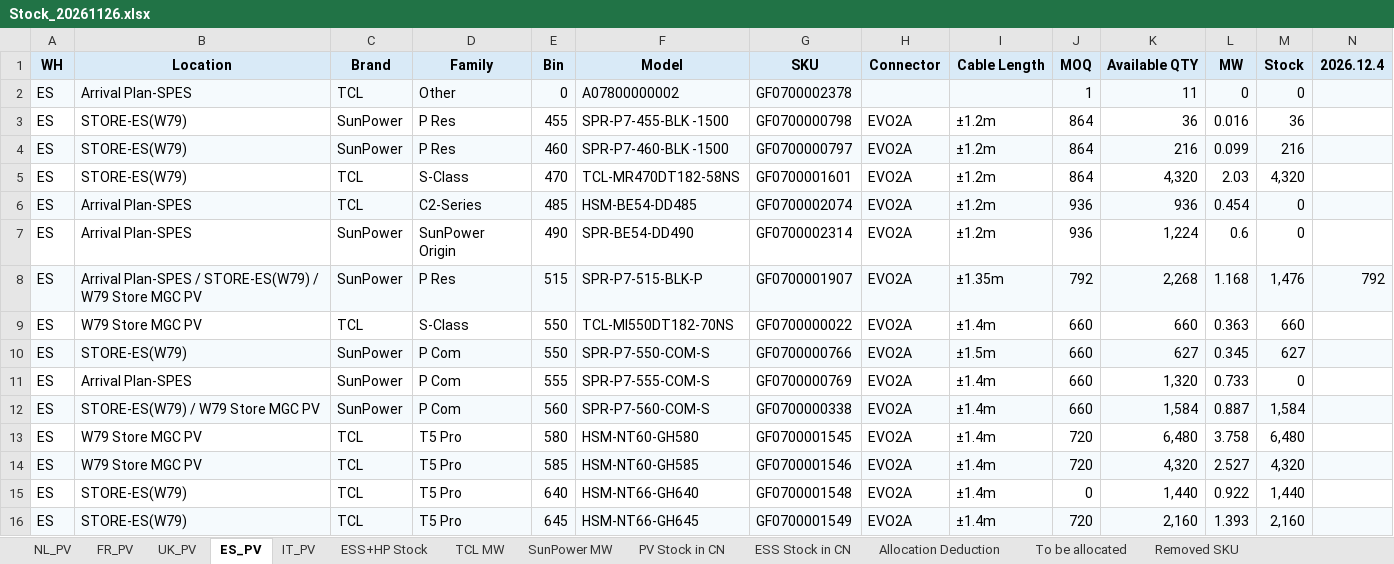
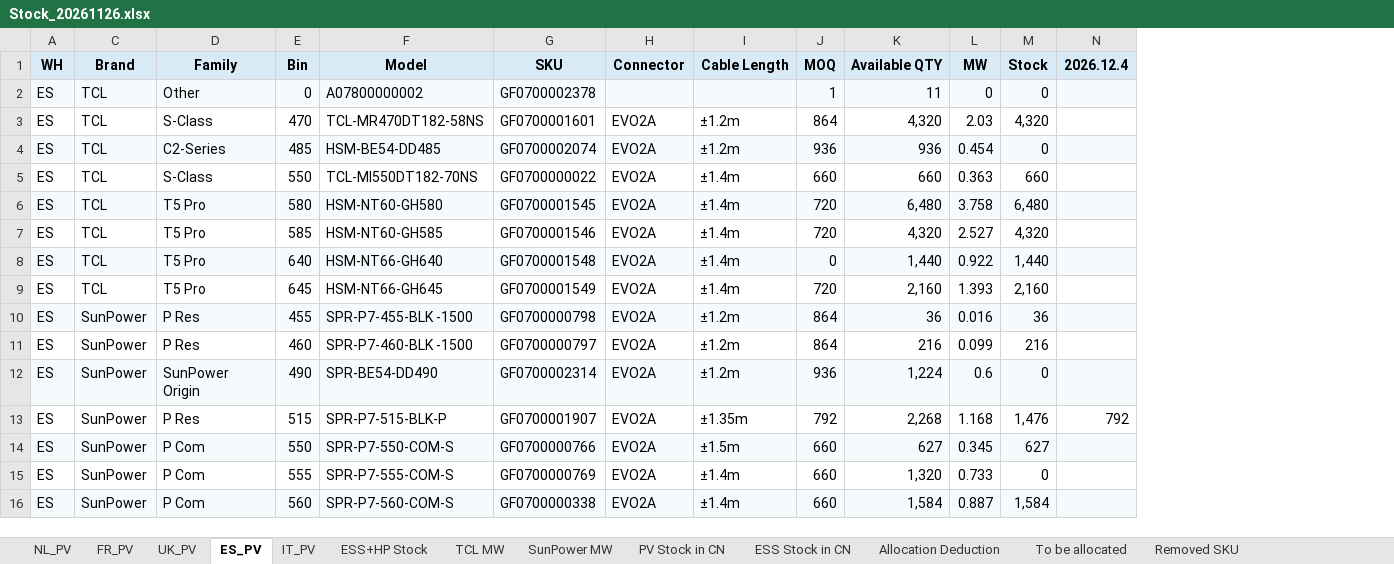
Before and after one commit to hantsuii/EUPV2026, an Excel workbook: Stcok History/Stock_20261126.xlsx, sheet ES_PV, drawn as a sheet; only a part is shown; values as stored, in another font and other column widths than the file's, no borders; removed rows and columns are numbered as before the commit, all else as after; the diff covers the shown part only; the diff names each change by its address in the sheet, - before the commit and + after, or states it on an @@ line.

```diff
--- a/Stcok History/Stock_20261126.xlsx (sheet ES_PV)
+++ b/Stcok History/Stock_20261126.xlsx (sheet ES_PV)
@@ column B (Location) hidden, row 2: Arrival Plan-SPES; rows 5-6: STORE-ES(W79) | Arrival Plan-SPES; row 9: W79 Store MGC PV; rows 13-16: W79 Store MGC PV | W79 Store MGC PV | STORE-ES(W79) | STORE-ES(W79) @@
-A6 fill: none
+A6 fill: #F5FAFD
-C6:N6 fill: none
+C6:N6 fill: #F5FAFD
-A7 fill: #F5FAFD
+A7 fill: none
-C7:N7 fill: #F5FAFD
+C7:N7 fill: none
-A8 fill: none
+A8 fill: #F5FAFD
-C8:N8 fill: none
+C8:N8 fill: #F5FAFD
-A9 fill: #F5FAFD
+A9 fill: none
-C9:N9 fill: #F5FAFD
+C9:N9 fill: none
@@ row 3 moved to row 10: ES @@
@@ row 4 moved to row 11: ES @@
@@ row 7 moved to row 12: ES @@
@@ row 8 moved to row 13: ES @@
@@ row 10 moved to row 14: ES @@
@@ row 11 moved to row 15: ES @@
@@ row 12 moved to row 16: ES @@
```
Also changed, not shown: cell formats elsewhere in this sheet, sheet UK_PV, sheet FR_PV, sheet NL_PV, sheet IT_PV.
